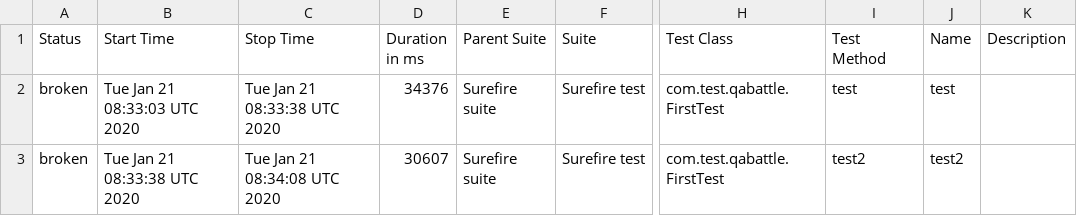
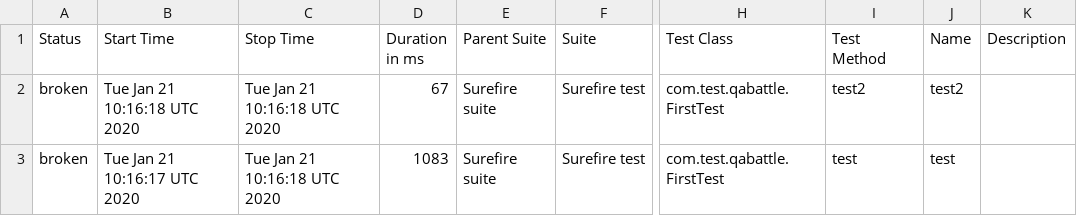
Before and after one commit to DenisKozachok/qabattle-selenide, a CSV file: data/suites.csv, drawn as a sheet; only a part is shown, gaps mark what is left out; the diff names each change by its address in the sheet, - before the commit and + after, or states it on an @@ line.

```diff
--- a/data/suites.csv
+++ b/data/suites.csv
-B2 (Start Time): Tue Jan 21 08:33:03 UTC 2020
+B2 (Start Time): Tue Jan 21 10:16:18 UTC 2020
-C2 (Stop Time): Tue Jan 21 08:33:38 UTC 2020
+C2 (Stop Time): Tue Jan 21 10:16:18 UTC 2020
-D2 (Duration in ms): 34376
+D2 (Duration in ms): 67
-I2 (Test Method): test
+I2 (Test Method): test2
-J2 (Name): test
+J2 (Name): test2
-B3 (Start Time): Tue Jan 21 08:33:38 UTC 2020
+B3 (Start Time): Tue Jan 21 10:16:17 UTC 2020
-C3 (Stop Time): Tue Jan 21 08:34:08 UTC 2020
+C3 (Stop Time): Tue Jan 21 10:16:18 UTC 2020
-D3 (Duration in ms): 30607
+D3 (Duration in ms): 1083
-I3 (Test Method): test2
+I3 (Test Method): test
-J3 (Name): test2
+J3 (Name): test
```
Also changed, not shown: 24 other files.
